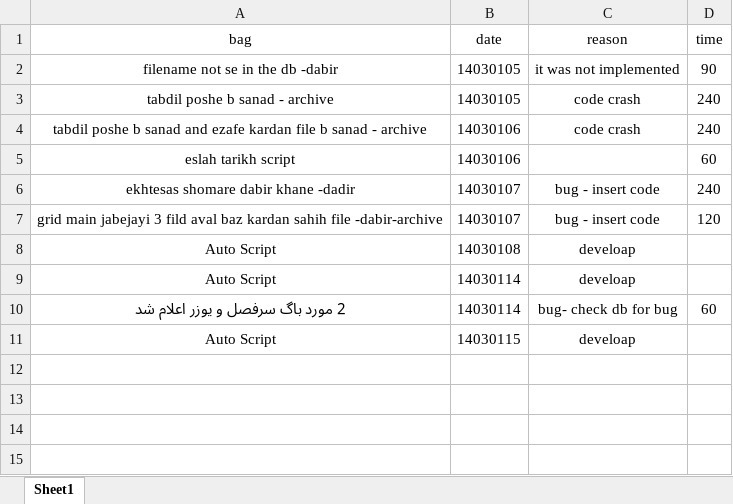
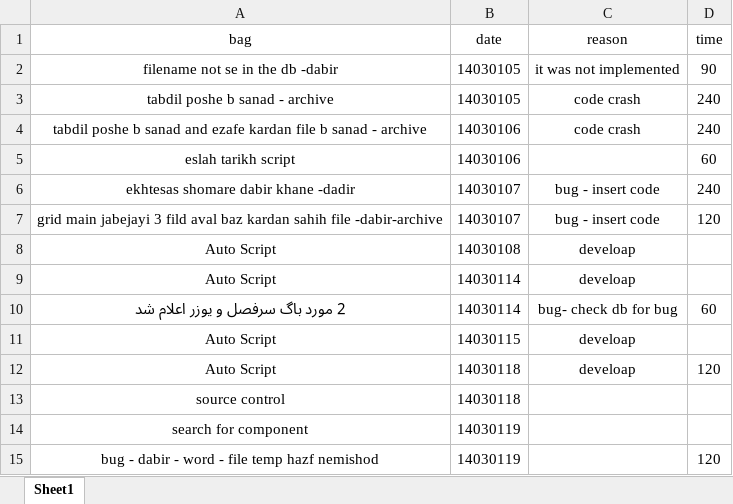
Before and after one commit to delphiYeganeh/MainSourceDelphiPrivate, an Excel workbook: Buglist.xlsx, sheet Sheet1, drawn as a sheet; values as stored, in another font and other column widths than the file's, no borders; table styles not drawn; the diff names each change by its address in the sheet, - before the commit and + after, or states it on an @@ line.

Commit message:
peyvast word

```diff
--- a/Buglist.xlsx (sheet Sheet1)
+++ b/Buglist.xlsx (sheet Sheet1)
+row 12: Auto Script | 14030118 | develoap | 120
+row 13: source control | 14030118
+row 14: search for component | 14030119
+row 15: bug - dabir - word - file temp hazf nemishod | 14030119 |  | 120
```
Also changed, not shown: 10 other files.
